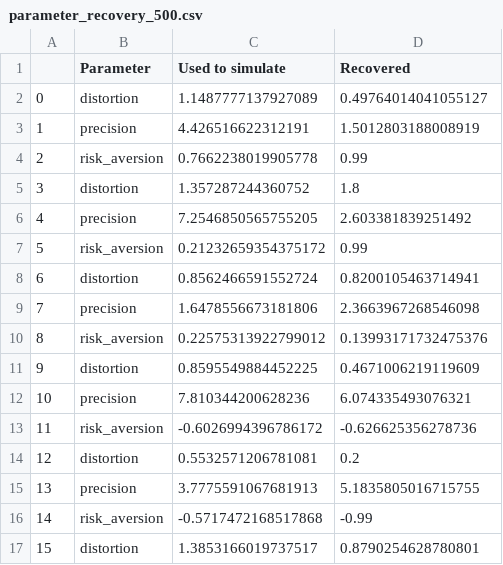
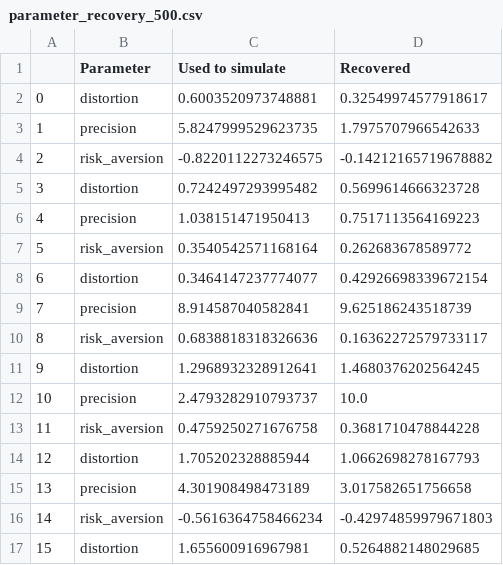
Before and after one commit to AurelienNioche/ProspecTonk, a CSV file: data/backup/parameter_recovery_500.csv, drawn as a sheet; only a part is shown; the diff covers the shown part only.

```diff
--- a/data/backup/parameter_recovery_500.csv
+++ b/data/backup/parameter_recovery_500.csv
@@ -1,17 +1,17 @@
 ,Parameter,Used to simulate,Recovered
-0,distortion,1.1487777137927089,0.49764014041055127
-1,precision,4.426516622312191,1.5012803188008919
-2,risk_aversion,0.7662238019905778,0.99
-3,distortion,1.357287244360752,1.8
-4,precision,7.2546850565755205,2.603381839251492
-5,risk_aversion,0.21232659354375172,0.99
-6,distortion,0.8562466591552724,0.8200105463714941
-7,precision,1.6478556673181806,2.3663967268546098
-8,risk_aversion,0.22575313922799012,0.13993171732475376
-9,distortion,0.8595549884452225,0.4671006219119609
-10,precision,7.810344200628236,6.074335493076321
-11,risk_aversion,-0.6026994396786172,-0.626625356278736
-12,distortion,0.5532571206781081,0.2
-13,precision,3.7775591067681913,5.1835805016715755
-14,risk_aversion,-0.5717472168517868,-0.99
-15,distortion,1.3853166019737517,0.8790254628780801
+0,distortion,0.6003520973748881,0.32549974577918617
+1,precision,5.8247999529623735,1.7975707966542633
+2,risk_aversion,-0.8220112273246575,-0.14212165719678882
+3,distortion,0.7242497293995482,0.5699614666323728
+4,precision,1.038151471950413,0.7517113564169223
+5,risk_aversion,0.3540542571168164,0.262683678589772
+6,distortion,0.3464147237774077,0.42926698339672154
+7,precision,8.914587040582841,9.625186243518739
+8,risk_aversion,0.6838818318326636,0.16362272579733117
+9,distortion,1.2968932328912641,1.4680376202564245
+10,precision,2.4793282910793737,10.0
+11,risk_aversion,0.4759250271676758,0.3681710478844228
+12,distortion,1.705202328885944,1.0662698278167793
+13,precision,4.301908498473189,3.017582651756658
+14,risk_aversion,-0.5616364758466234,-0.42974859979671803
+15,distortion,1.655600916967981,0.5264882148029685
```
Also changed, not shown: 145 edited cells elsewhere in this file, data/backup/df_fit_day.csv, data/backup/df_fit_w10.csv, 10 other files.
